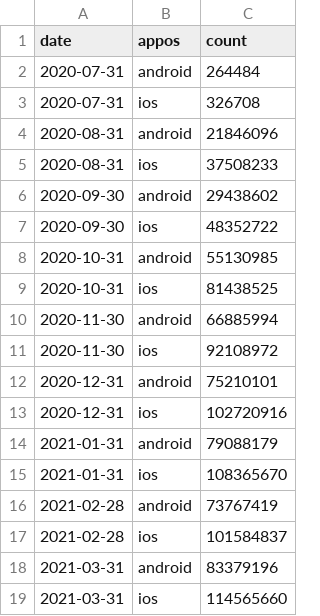
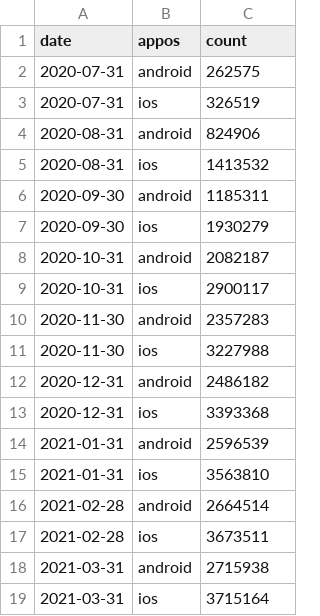
Before and after one commit to cds-snc/covid-alert-data, a CSV file: csv/monthly-mensuel/cumulative_downloads_os.monthly-mensuel.csv, drawn as a sheet.

```diff
--- a/csv/monthly-mensuel/cumulative_downloads_os.monthly-mensuel.csv
+++ b/csv/monthly-mensuel/cumulative_downloads_os.monthly-mensuel.csv
@@ -1,19 +1,19 @@
 date,appos,count
-2020-07-31,android,264484
-2020-07-31,ios,326708
-2020-08-31,android,21846096
-2020-08-31,ios,37508233
-2020-09-30,android,29438602
-2020-09-30,ios,48352722
-2020-10-31,android,55130985
-2020-10-31,ios,81438525
-2020-11-30,android,66885994
-2020-11-30,ios,92108972
-2020-12-31,android,75210101
-2020-12-31,ios,102720916
-2021-01-31,android,79088179
-2021-01-31,ios,108365670
-2021-02-28,android,73767419
-2021-02-28,ios,101584837
-2021-03-31,android,83379196
-2021-03-31,ios,114565660
+2020-07-31,android,262575
+2020-07-31,ios,326519
+2020-08-31,android,824906
+2020-08-31,ios,1413532
+2020-09-30,android,1185311
+2020-09-30,ios,1930279
+2020-10-31,android,2082187
+2020-10-31,ios,2900117
+2020-11-30,android,2357283
+2020-11-30,ios,3227988
+2020-12-31,android,2486182
+2020-12-31,ios,3393368
+2021-01-31,android,2596539
+2021-01-31,ios,3563810
+2021-02-28,android,2664514
+2021-02-28,ios,3673511
+2021-03-31,android,2715938
+2021-03-31,ios,3715164
```
Also changed, not shown: csv/daily-journalier/cumulative_downloads.daily-journalier.csv, csv/weekly-hebdomadaire/cumulative_downloads.weekly-hebdomadaire.csv, 2 other files.
